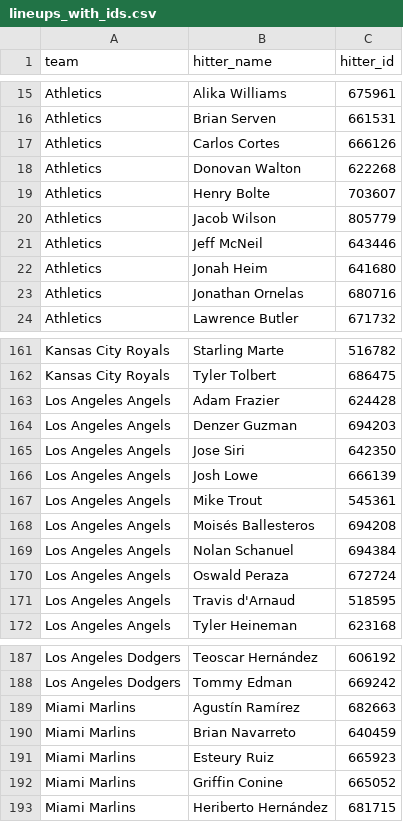
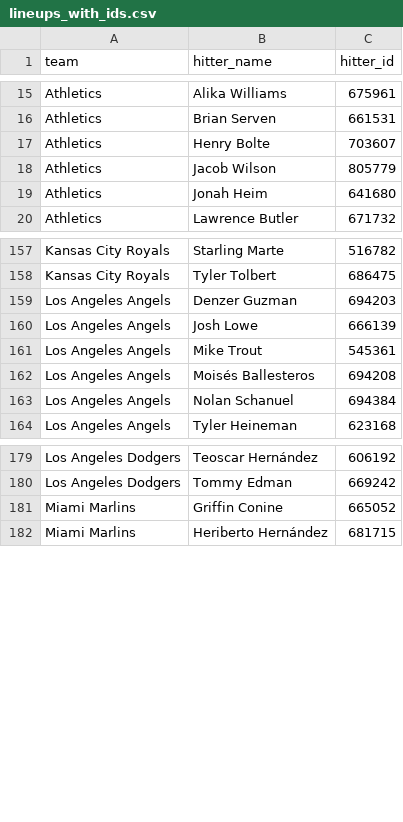
Before and after one commit to syocum9422-blip/sports_model_site, a CSV file: data/mlb/lineups_with_ids.csv, drawn as a sheet; only a part is shown, gaps mark what is left out; the diff covers the shown part only.

```diff
--- a/data/mlb/lineups_with_ids.csv
+++ b/data/mlb/lineups_with_ids.csv
@@ -16,9 +16,5 @@ Athletics,Alika Williams,675961
 Athletics,Brian Serven,661531
-Athletics,Carlos Cortes,666126
-Athletics,Donovan Walton,622268
 Athletics,Henry Bolte,703607
 Athletics,Jacob Wilson,805779
-Athletics,Jeff McNeil,643446
 Athletics,Jonah Heim,641680
-Athletics,Jonathan Ornelas,680716
 Athletics,Lawrence Butler,671732
@@ -162,5 +158,3 @@ Kansas City Royals,Starling Marte,516782
 Kansas City Royals,Tyler Tolbert,686475
-Los Angeles Angels,Adam Frazier,624428
 Los Angeles Angels,Denzer Guzman,694203
-Los Angeles Angels,Jose Siri,642350
 Los Angeles Angels,Josh Lowe,666139
@@ -169,4 +163,2 @@ Los Angeles Angels,Moisés Ballesteros,694208
 Los Angeles Angels,Nolan Schanuel,694384
-Los Angeles Angels,Oswald Peraza,672724
-Los Angeles Angels,Travis d'Arnaud,518595
 Los Angeles Angels,Tyler Heineman,623168
@@ -188,5 +180,2 @@ Los Angeles Dodgers,Teoscar Hernández,606192
 Los Angeles Dodgers,Tommy Edman,669242
-Miami Marlins,Agustín Ramírez,682663
-Miami Marlins,Brian Navarreto,640459
-Miami Marlins,Esteury Ruiz,665923
 Miami Marlins,Griffin Conine,665052
```
Also changed, not shown: 1 added row and 10 removed rows elsewhere in this file, data/mlb/lines_today.csv, 1 other file.
